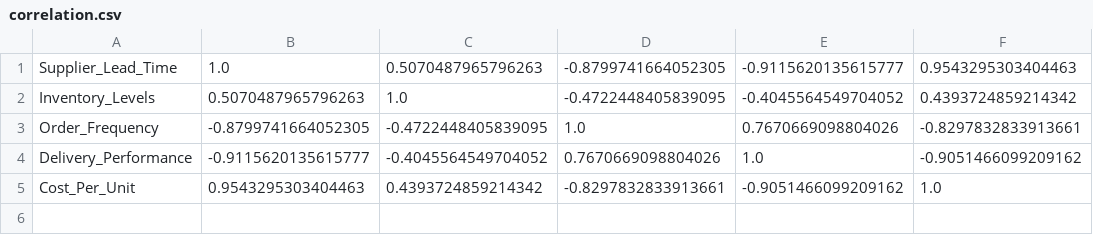
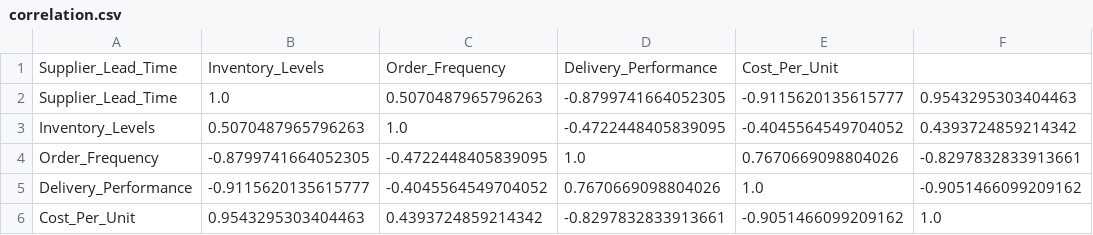
Before and after one commit to prasanacodes/correlation_matrix, a CSV file: correlation.csv, drawn as a sheet.

Commit message:
Update correlation.csv

```diff
--- a/correlation.csv
+++ b/correlation.csv
@@ -1 +1,2 @@
+Supplier_Lead_Time,Inventory_Levels,Order_Frequency,Delivery_Performance,Cost_Per_Unit
 Supplier_Lead_Time,1.0,0.5070487965796263,-0.8799741664052305,-0.9115620135615777,0.9543295303404463
```
